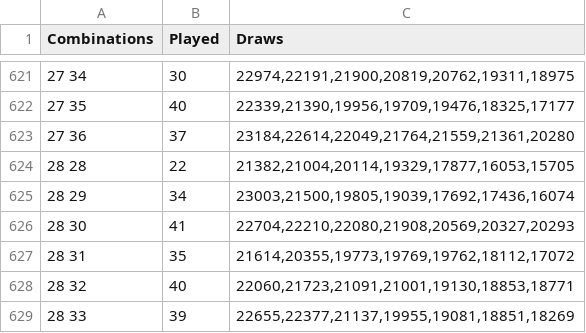
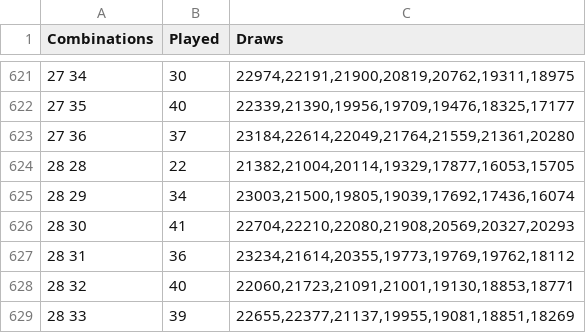
Before and after one commit to csnlcbtt/wix, a CSV file: csv/p2cpairs.csv, drawn as a sheet; only a part is shown, gaps mark what is left out.

```diff
--- a/csv/p2cpairs.csv
+++ b/csv/p2cpairs.csv
@@ -626,3 +626,3 @@
 "28 30",41,"22704,22210,22080,21908,20569,20327,20293"
-"28 31",35,"21614,20355,19773,19769,19762,18112,17072"
+"28 31",36,"23234,21614,20355,19773,19769,19762,18112"
 "28 32",40,"22060,21723,21091,21001,19130,18853,18771"
```
Also changed, not shown: csv/p2hznhist.csv, csv/p2master.csv, 4 other files.
